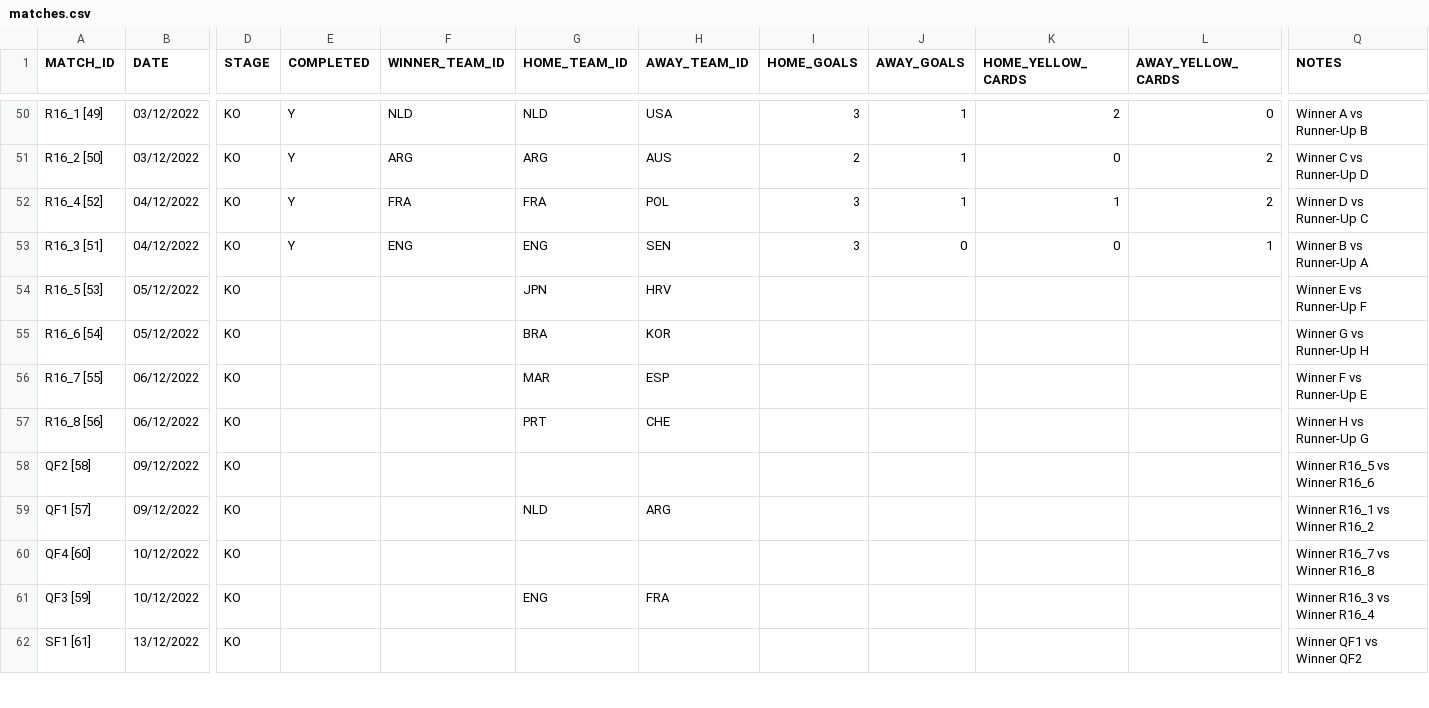
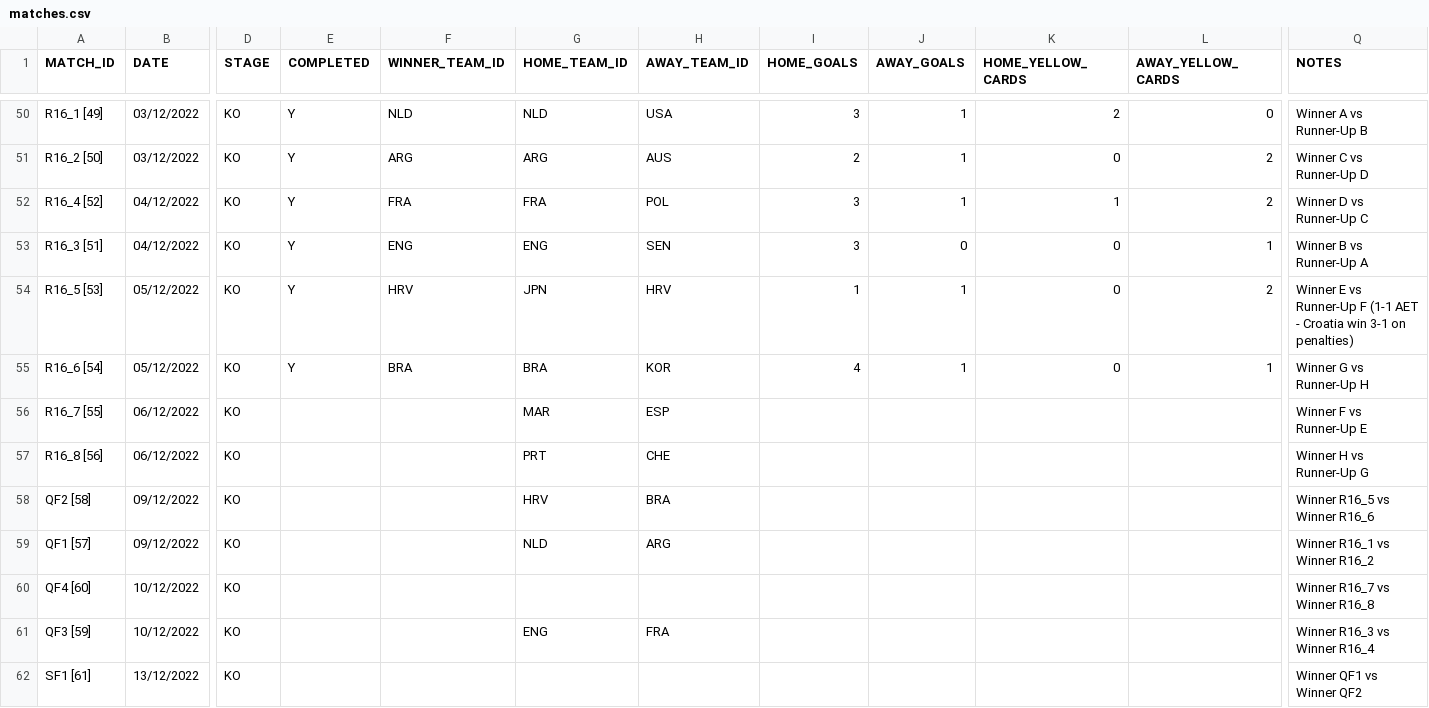
Before and after one commit to AdamJSc/sweepstake-markup-generator, a CSV file: domain/data/tournaments/2022-fifa-world-cup/matches.csv, drawn as a sheet; only a part is shown, gaps mark what is left out; the diff names each change by its address in the sheet, - before the commit and + after, or states it on an @@ line.

Commit message:
chore: wc2022 - update with 05/12 results

```diff
--- a/domain/data/tournaments/2022-fifa-world-cup/matches.csv
+++ b/domain/data/tournaments/2022-fifa-world-cup/matches.csv
-E54:E55 (COMPLETED): (empty)
+E54:E55 (COMPLETED): Y
-F54 (WINNER_TEAM_ID): (empty)
+F54 (WINNER_TEAM_ID): HRV
-I54 (HOME_GOALS): (empty)
+I54 (HOME_GOALS): 1
-J54:J55 (AWAY_GOALS): (empty)
+J54:J55 (AWAY_GOALS): 1
-K54:K55 (HOME_YELLOW_CARDS): (empty)
+K54:K55 (HOME_YELLOW_CARDS): 0
-L54 (AWAY_YELLOW_CARDS): (empty)
+L54 (AWAY_YELLOW_CARDS): 2
-Q54 (NOTES): Winner E vs Runner-Up F
+Q54 (NOTES): Winner E vs Runner-Up F (1-1 AET - Croatia win 3-1 on penalties)
-F55 (WINNER_TEAM_ID): (empty)
+F55 (WINNER_TEAM_ID): BRA
-I55 (HOME_GOALS): (empty)
+I55 (HOME_GOALS): 4
-L55 (AWAY_YELLOW_CARDS): (empty)
+L55 (AWAY_YELLOW_CARDS): 1
-G58 (HOME_TEAM_ID): (empty)
+G58 (HOME_TEAM_ID): HRV
-H58 (AWAY_TEAM_ID): (empty)
+H58 (AWAY_TEAM_ID): BRA
```
